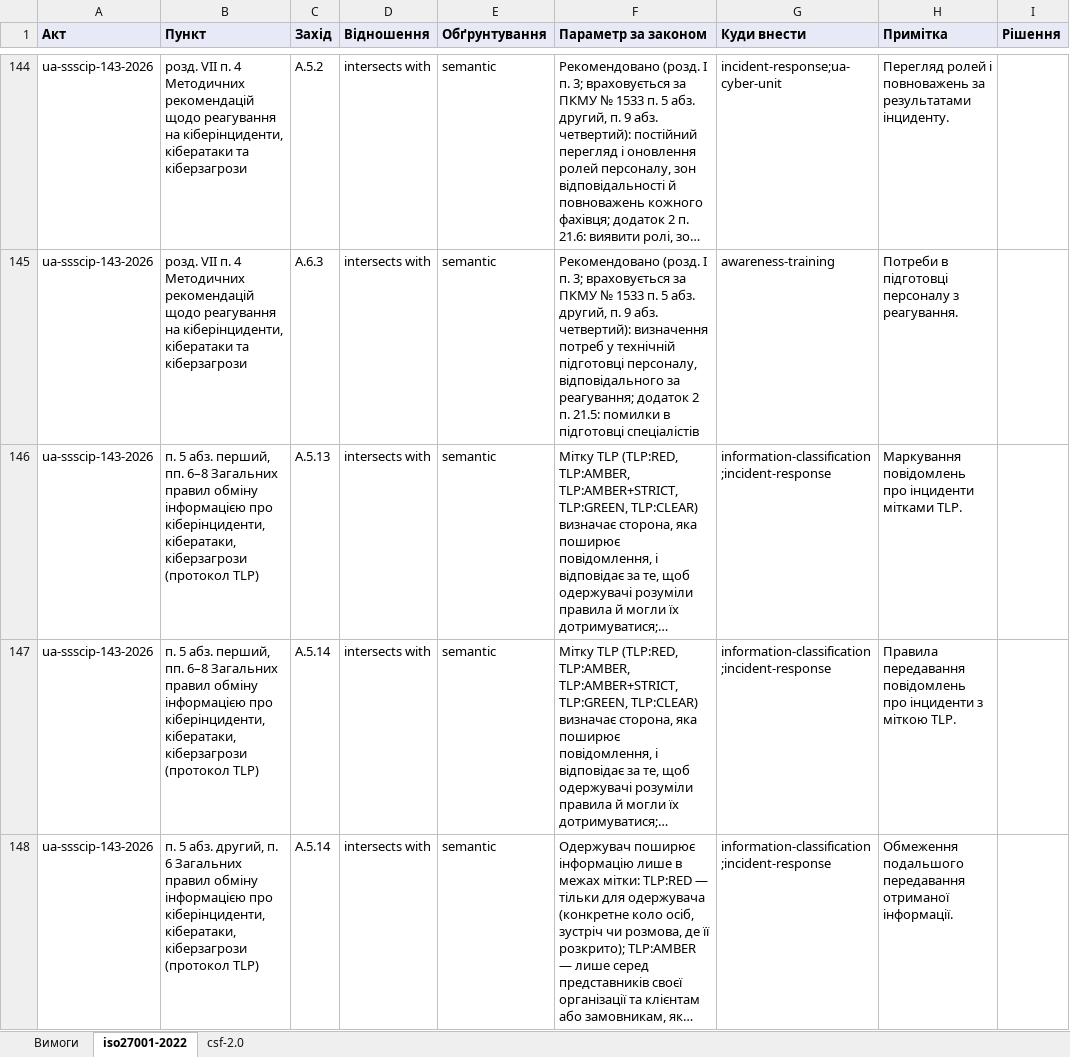
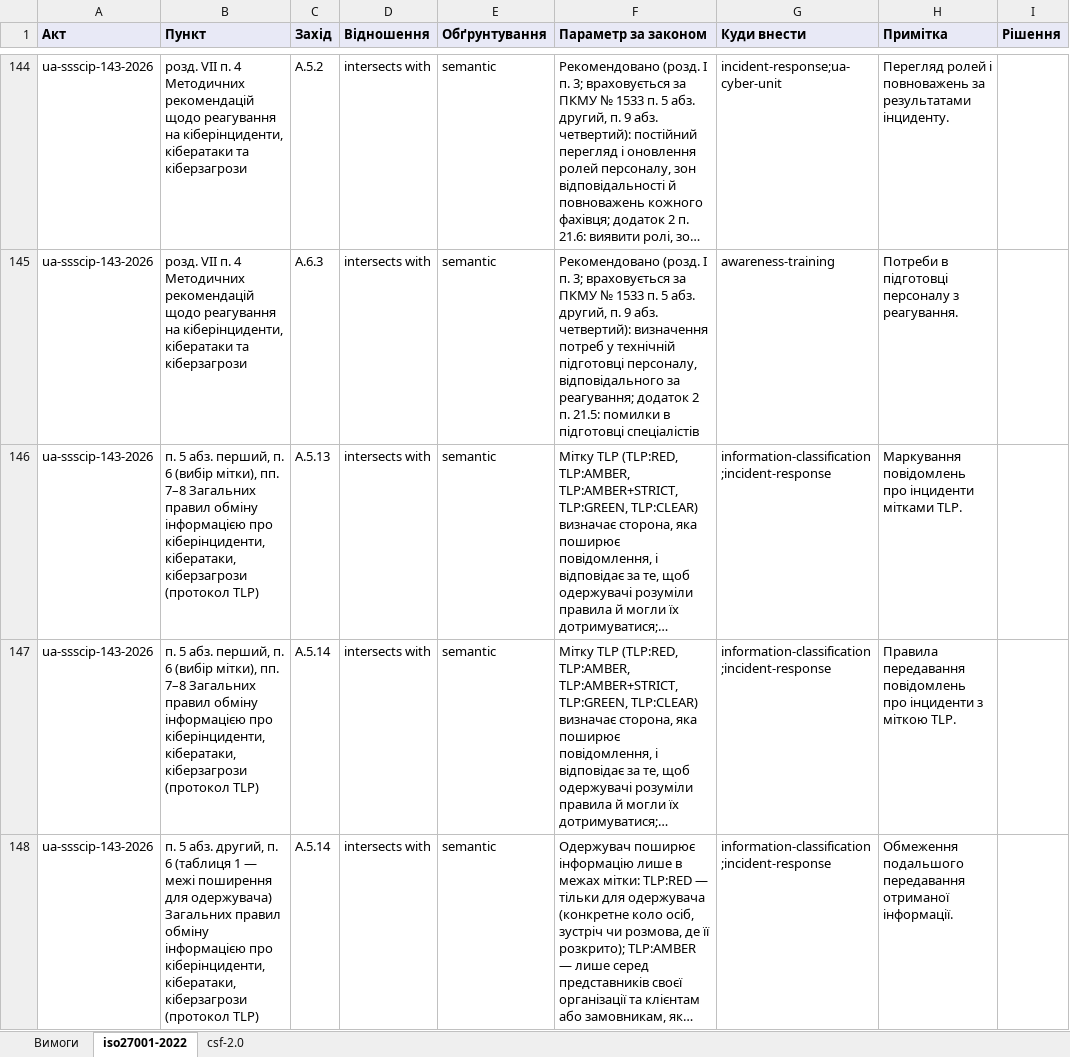
Before and after one commit to Ivan-Gokin/grc-foundation-ua, an Excel workbook: mappings/incident-response.xlsx, sheet iso27001-2022, drawn as a sheet; only a part is shown, gaps mark what is left out; long unchanged cells end in …; values as stored, in another font and other column widths than the file's, no borders; the diff covers the shown part only; the diff names each change by its address in the sheet, - before the commit and + after, or states it on an @@ line.

```diff
--- a/mappings/incident-response.xlsx (sheet iso27001-2022)
+++ b/mappings/incident-response.xlsx (sheet iso27001-2022)
-B146:B147 (Пункт): …абз. перший, пп. 6–8 Загальних правил…
+B146:B147 (Пункт): …абз. перший, п. 6 (вибір мітки), пп. 7–8 Загальних правил…
-B148 (Пункт): …п. 6 Загальних правил…
+B148 (Пункт): …п. 6 (таблиця 1 — межі поширення для одержувача) Загальних правил…
```
Also changed, not shown: 1 added row and 8 edited cells elsewhere in this sheet, sheet Вимоги, sheet csf-2.0, 1 other file.
